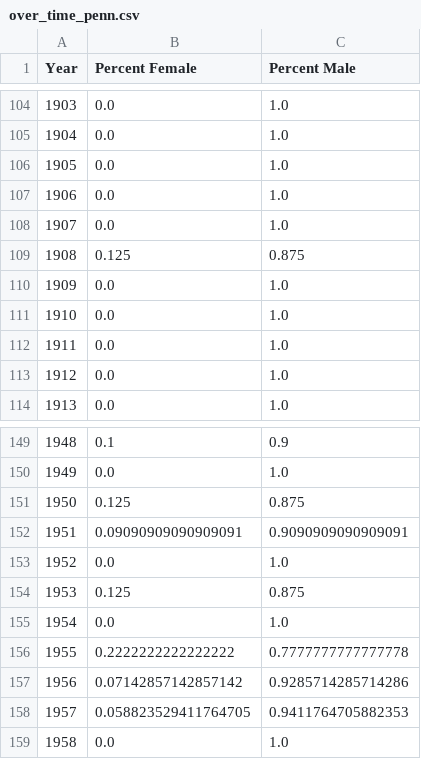
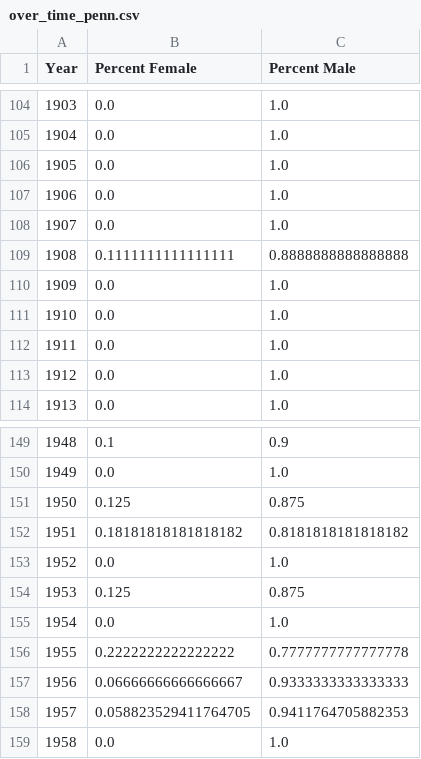
Before and after one commit to dailypenn/data, a CSV file: honorary-degrees-gender-breakdown/data/over_time_penn.csv, drawn as a sheet; only a part is shown, gaps mark what is left out; the diff covers the shown part only.

```diff
--- a/honorary-degrees-gender-breakdown/data/over_time_penn.csv
+++ b/honorary-degrees-gender-breakdown/data/over_time_penn.csv
@@ -108,3 +108,3 @@ Year,Percent Female,Percent Male
 1907,0.0,1.0
-1908,0.125,0.875
+1908,0.1111111111111111,0.8888888888888888
 1909,0.0,1.0
@@ -151,3 +151,3 @@ Year,Percent Female,Percent Male
 1950,0.125,0.875
-1951,0.09090909090909091,0.9090909090909091
+1951,0.18181818181818182,0.8181818181818182
 1952,0.0,1.0
@@ -156,3 +156,3 @@ Year,Percent Female,Percent Male
 1955,0.2222222222222222,0.7777777777777778
-1956,0.07142857142857142,0.9285714285714286
+1956,0.06666666666666667,0.9333333333333333
 1957,0.058823529411764705,0.9411764705882353
```
Also changed, not shown: 26 edited cells elsewhere in this file, 1 other file.
